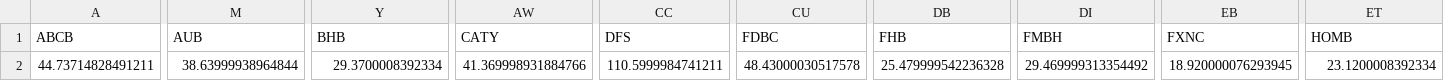
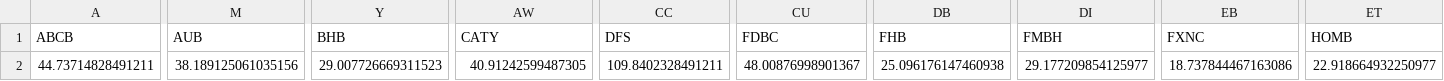
Before and after one commit to fpakal/Bankingcrisis, a CSV file: init_prices.csv, drawn as a sheet; only a part is shown, gaps mark what is left out; the diff covers the shown part only; the diff names each change by its address in the sheet, - before the commit and + after, or states it on an @@ line.

```diff
--- a/init_prices.csv
+++ b/init_prices.csv
-M2 (AUB): 38.63999938964844
+M2 (AUB): 38.189125061035156
-Y2 (BHB): 29.3700008392334
+Y2 (BHB): 29.007726669311523
-AW2 (CATY): 41.369998931884766
+AW2 (CATY): 40.91242599487305
-CC2 (DFS): 110.5999984741211
+CC2 (DFS): 109.8402328491211
-CU2 (FDBC): 48.43000030517578
+CU2 (FDBC): 48.00876998901367
-DB2 (FHB): 25.479999542236328
+DB2 (FHB): 25.096176147460938
-DI2 (FMBH): 29.469999313354492
+DI2 (FMBH): 29.177209854125977
-EB2 (FXNC): 18.920000076293945
+EB2 (FXNC): 18.737844467163086
-ET2 (HOMB): 23.1200008392334
+ET2 (HOMB): 22.918664932250977
```
Also changed, not shown: 10 edited cells elsewhere in this file, curr_prices.csv, 1 other file.
